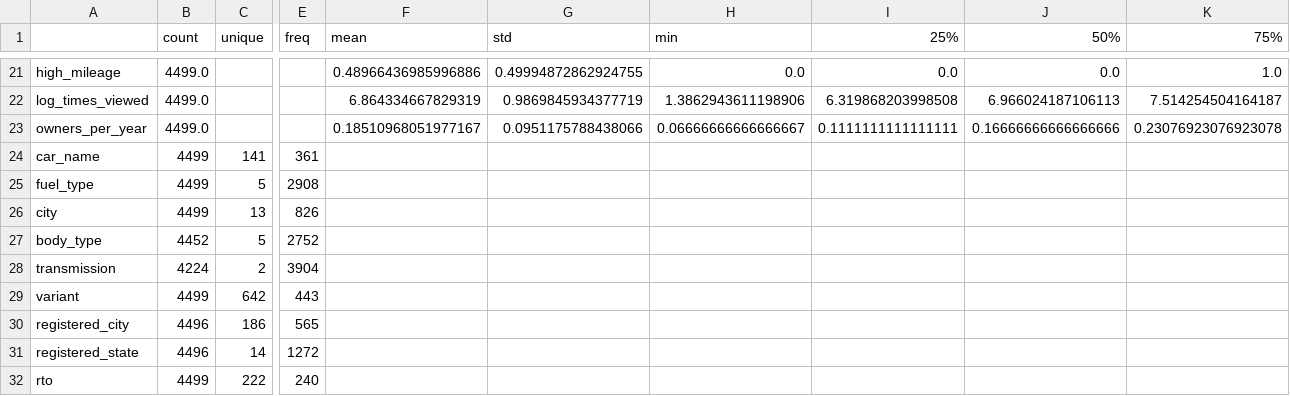
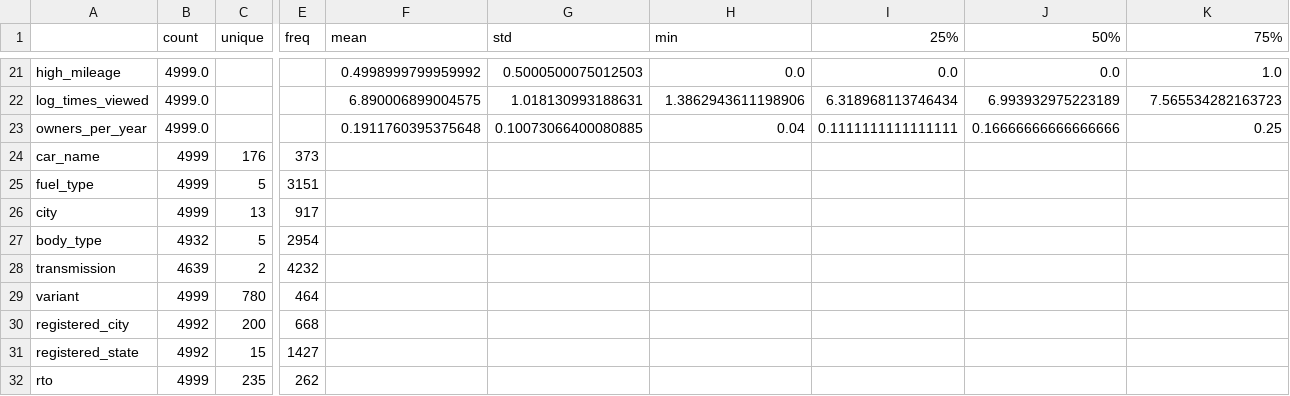
Before and after one commit to a546373372819/used-car-price-prediction, a CSV file: outputs/regression/tables/basic_statistics.csv, drawn as a sheet; only a part is shown, gaps mark what is left out; the diff covers the shown part only; the diff names each change by its address in the sheet, - before the commit and + after, or states it on an @@ line.

```diff
--- a/outputs/regression/tables/basic_statistics.csv
+++ b/outputs/regression/tables/basic_statistics.csv
-B21:B23 (count): 4499.0
+B21:B23 (count): 4999.0
-F21 (mean): 0.48966436985996886
+F21 (mean): 0.4998999799959992
-G21 (std): 0.49994872862924755
+G21 (std): 0.5000500075012503
-F22 (mean): 6.864334667829319
+F22 (mean): 6.890006899004575
-G22 (std): 0.9869845934377719
+G22 (std): 1.018130993188631
-I22 (25%): 6.319868203998508
+I22 (25%): 6.318968113746434
-J22 (50%): 6.966024187106113
+J22 (50%): 6.993932975223189
-K22 (75%): 7.514254504164187
+K22 (75%): 7.565534282163723
-F23 (mean): 0.18510968051977167
+F23 (mean): 0.1911760395375648
-G23 (std): 0.0951175788438066
+G23 (std): 0.10073066400080885
-H23 (min): 0.06666666666666667
+H23 (min): 0.04
-K23 (75%): 0.23076923076923078
+K23 (75%): 0.25
-B24:B26 (count): 4499
+B24:B26 (count): 4999
-C24 (unique): 141
+C24 (unique): 176
-E24 (freq): 361
+E24 (freq): 373
-E25 (freq): 2908
+E25 (freq): 3151
-E26 (freq): 826
+E26 (freq): 917
-B27 (count): 4452
+B27 (count): 4932
-E27 (freq): 2752
+E27 (freq): 2954
-B28 (count): 4224
+B28 (count): 4639
-E28 (freq): 3904
+E28 (freq): 4232
-B29 (count): 4499
+B29 (count): 4999
-C29 (unique): 642
+C29 (unique): 780
-E29 (freq): 443
+E29 (freq): 464
-B30:B31 (count): 4496
+B30:B31 (count): 4992
-C30 (unique): 186
+C30 (unique): 200
-E30 (freq): 565
+E30 (freq): 668
-C31 (unique): 14
+C31 (unique): 15
-E31 (freq): 1272
+E31 (freq): 1427
-B32 (count): 4499
+B32 (count): 4999
-C32 (unique): 222
+C32 (unique): 235
-E32 (freq): 240
+E32 (freq): 262
```
Also changed, not shown: 1 removed row and 104 edited cells elsewhere in this file, outputs/regression/tables/column_types.csv, outputs/regression/tables/model_results.csv, 38 other files.
